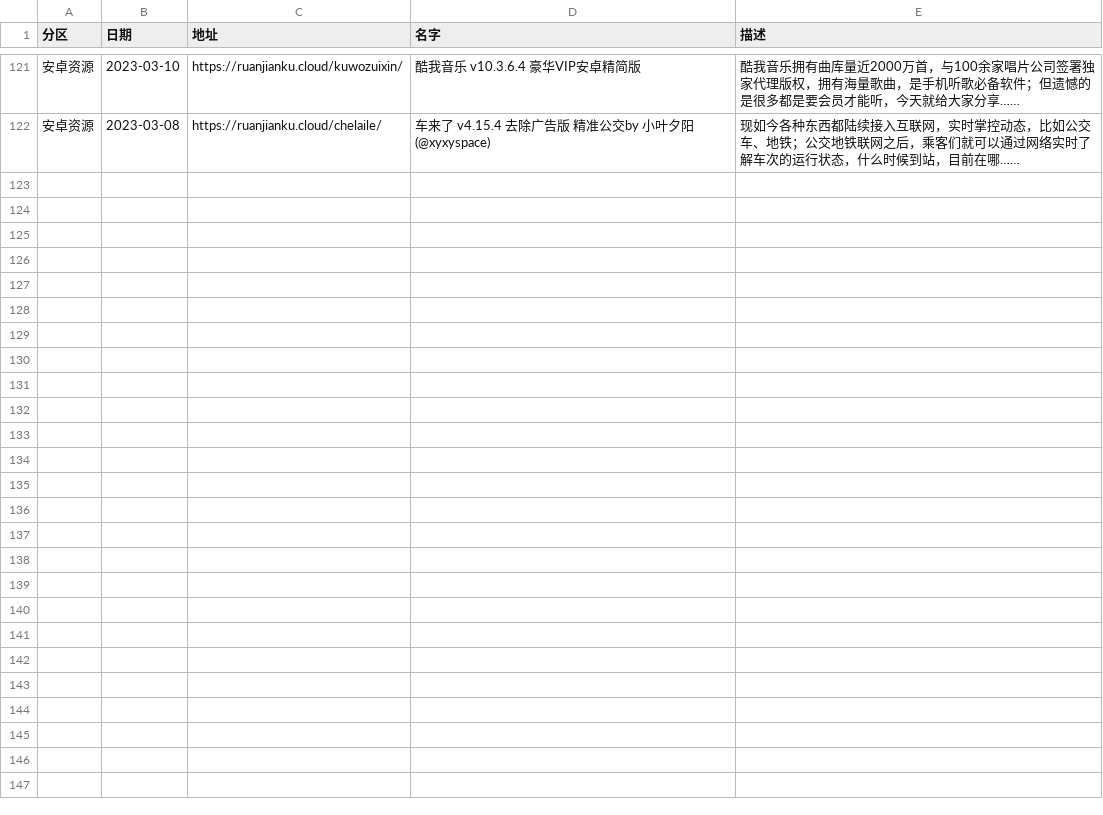
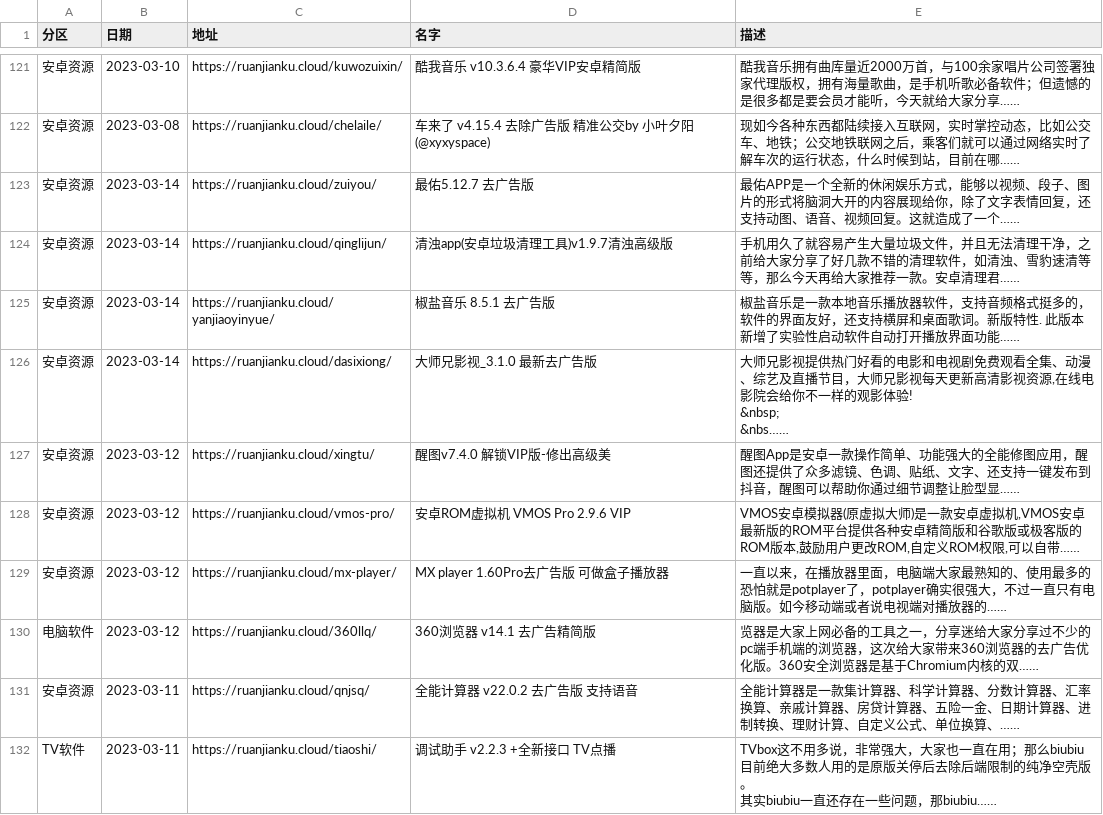
Before and after one commit to buiawpkgew1/My-Actions, a CSV file: function/rj/rj.csv, drawn as a sheet; only a part is shown, gaps mark what is left out; ↵ is a line break in a cell; the diff names each change by its address in the sheet, - before the commit and + after, or states it on an @@ line.

```diff
--- a/function/rj/rj.csv
+++ b/function/rj/rj.csv
+row 123: 安卓资源 | 2023-03-14 | https://ruanjianku.cloud/zuiyou/ | 最佑5.12.7 去广告版 | 最佑APP是一个全新的休闲娱乐方式，能够以视频、段子、图片的形式将脑洞大开的内容展现给你，除了文字表情回复，还支持动图、语音、视频回复。这就造成了一个……
+row 124: 安卓资源 | 2023-03-14 | https://ruanjianku.cloud/qinglijun/ | 清浊app(安卓垃圾清理工具)v1.9.7清浊高级版 | 手机用久了就容易产生大量垃圾文件，并且无法清理干净，之前给大家分享了好几款不错的清理软件，如清浊、雪豹速清等等，那么今天再给大家推荐一款。安卓清理君……
+row 125: 安卓资源 | 2023-03-14 | https://ruanjianku.cloud/yanjiaoyinyue/ | 椒盐音乐 8.5.1 去广告版 | 椒盐音乐是一款本地音乐播放器软件，支持音频格式挺多的，软件的界面友好，还支持横屏和桌面歌词。新版特性. 此版本新增了实验性启动软件自动打开播放界面功能……
+row 126: 安卓资源 | 2023-03-14 | https://ruanjianku.cloud/dasixiong/ | 大师兄影视_3.1.0 最新去广告版 | 大师兄影视提供热门好看的电影和电视剧免费观看全集、动漫、综艺及直播节目，大师兄影视每天更新高清影视资源,在线电影院会给你不一样的观影体验! ↵ &nbsp; ↵ &nbs……
+row 127: 安卓资源 | 2023-03-12 | https://ruanjianku.cloud/xingtu/ | 醒图v7.4.0 解锁VIP版-修出高级美 | 醒图App是安卓一款操作简单、功能强大的全能修图应用，醒图还提供了众多滤镜、色调、贴纸、文字、还支持一键发布到抖音，醒图可以帮助你通过细节调整让脸型显……
+row 128: 安卓资源 | 2023-03-12 | https://ruanjianku.cloud/vmos-pro/ | 安卓ROM虚拟机 VMOS Pro 2.9.6 VIP | VMOS安卓模拟器(原虚拟大师)是一款安卓虚拟机,VMOS安卓最新版的ROM平台提供各种安卓精简版和谷歌版或极客版的ROM版本,鼓励用户更改ROM,自定义ROM权限,可以自带……
+row 129: 安卓资源 | 2023-03-12 | https://ruanjianku.cloud/mx-player/ | MX player 1.60Pro去广告版 可做盒子播放器 | 一直以来，在播放器里面，电脑端大家最熟知的、使用最多的恐怕就是potplayer了，potplayer确实很强大，不过一直只有电脑版。如今移动端或者说电视端对播放器的……
+row 130: 电脑软件 | 2023-03-12 | https://ruanjianku.cloud/360llq/ | 360浏览器 v14.1 去广告精简版 | 览器是大家上网必备的工具之一，分享迷给大家分享过不少的pc端手机端的浏览器，这次给大家带来360浏览器的去广告优化版。360安全浏览器是基于Chromium内核的双……
+row 131: 安卓资源 | 2023-03-11 | https://ruanjianku.cloud/qnjsq/ | 全能计算器 v22.0.2 去广告版 支持语音 | 全能计算器是一款集计算器、科学计算器、分数计算器、汇率换算、亲戚计算器、房贷计算器、五险一金、日期计算器、进制转换、理财计算、自定义公式、单位换算、……
+row 132: TV软件 | 2023-03-11 | https://ruanjianku.cloud/tiaoshi/ | 调试助手 v2.2.3 +全新接口 TV点播 | TVbox这不用多说，非常强大，大家也一直在用；那么biubiu目前绝大多数人用的是原版关停后去除后端限制的纯净空壳版。 ↵ 其实biubiu一直还存在一些问题，那biubiu……
```
